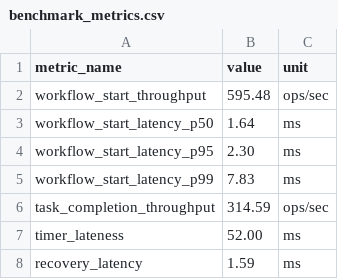
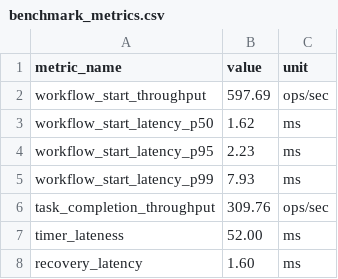
Before and after one commit to AnushKamble/ChronoSaga, a CSV file: results/benchmark_metrics.csv, drawn as a sheet.

```diff
--- a/results/benchmark_metrics.csv
+++ b/results/benchmark_metrics.csv
@@ -1,8 +1,8 @@
 metric_name,value,unit
-workflow_start_throughput,595.48,ops/sec
-workflow_start_latency_p50,1.64,ms
-workflow_start_latency_p95,2.30,ms
-workflow_start_latency_p99,7.83,ms
-task_completion_throughput,314.59,ops/sec
+workflow_start_throughput,597.69,ops/sec
+workflow_start_latency_p50,1.62,ms
+workflow_start_latency_p95,2.23,ms
+workflow_start_latency_p99,7.93,ms
+task_completion_throughput,309.76,ops/sec
 timer_lateness,52.00,ms
-recovery_latency,1.59,ms
+recovery_latency,1.60,ms
```
Also changed, not shown: 9 other files.
